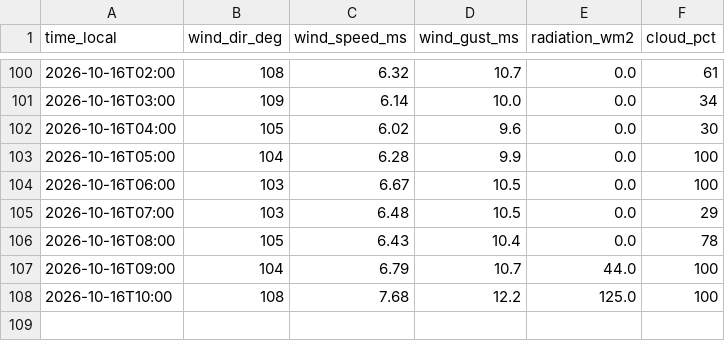
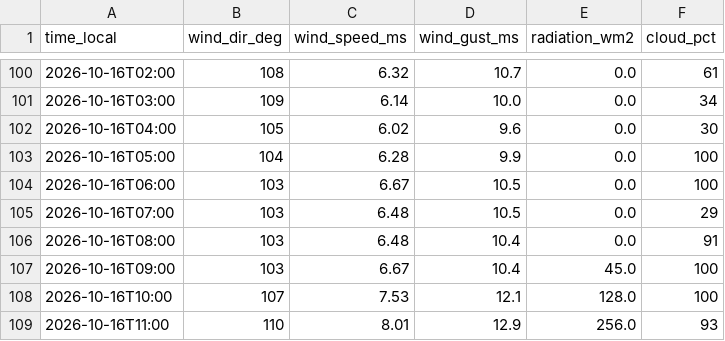
Before and after one commit to sanainwest-sudo/atyrau-air, a CSV file: data/wind.csv, drawn as a sheet; only a part is shown, gaps mark what is left out.

```diff
--- a/data/wind.csv
+++ b/data/wind.csv
@@ -105,4 +105,5 @@
 2026-10-16T07:00,103,6.48,10.5,0.0,29
-2026-10-16T08:00,105,6.43,10.4,0.0,78
-2026-10-16T09:00,104,6.79,10.7,44.0,100
-2026-10-16T10:00,108,7.68,12.2,125.0,100
+2026-10-16T08:00,103,6.48,10.4,0.0,91
+2026-10-16T09:00,103,6.67,10.4,45.0,100
+2026-10-16T10:00,107,7.53,12.1,128.0,100
+2026-10-16T11:00,110,8.01,12.9,256.0,93
```
Also changed, not shown: data/kgm.csv, 1 other file.
